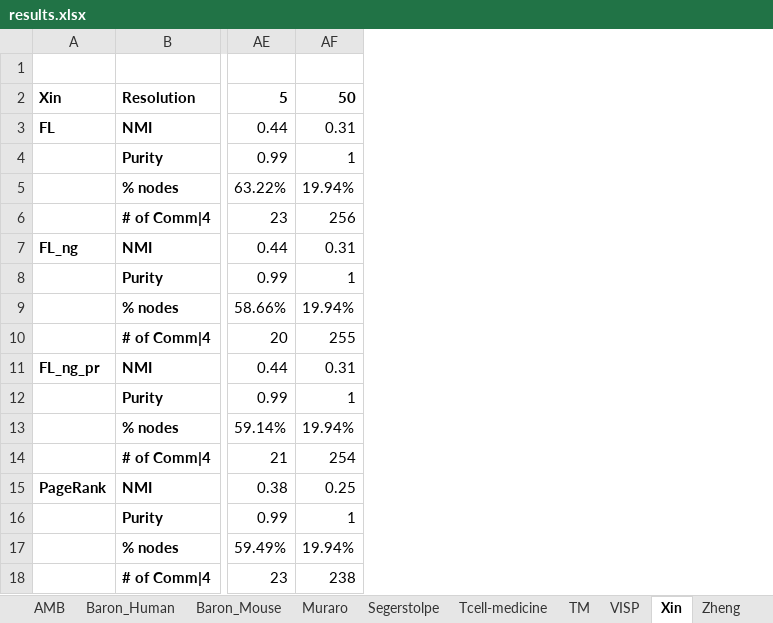
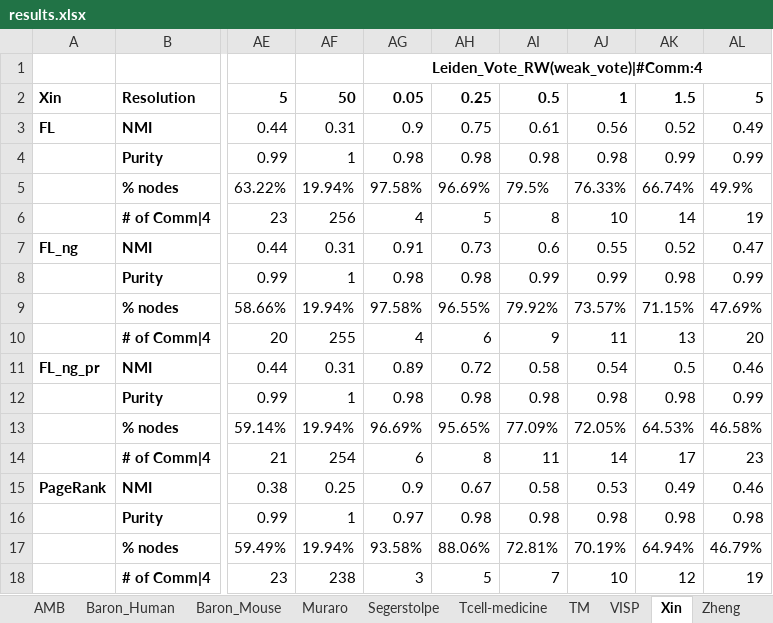
Before and after one commit to csmukherjee/MCPC_Clustering, an Excel workbook: Codes/New_Cleaned/results.xlsx, sheet Xin, drawn as a sheet; only a part is shown, gaps mark what is left out; values as stored, in another font and other column widths than the file's, no borders; the diff names each change by its address in the sheet, - before the commit and + after, or states it on an @@ line.

```diff
--- a/Codes/New_Cleaned/results.xlsx (sheet Xin)
+++ b/Codes/New_Cleaned/results.xlsx (sheet Xin)
+column AG, rows 1-18: Leiden_Vote_RW(weak_vote)|#Comm:4 | 0.05 | 0.9 | 0.98 | 97.58% | 4 | 0.91 | 0.98 | 97.58% | 4 | 0.89 | 0.98 | 96.69% | 6 | 0.9 | 0.97 | 93.58% | 3
+column AH, rows 2-18: 0.25 | 0.75 | 0.98 | 96.69% | 5 | 0.73 | 0.98 | 96.55% | 6 | 0.72 | 0.98 | 95.65% | 8 | 0.67 | 0.98 | 88.06% | 5
+column AI, rows 2-18: 0.5 | 0.61 | 0.98 | 79.5% | 8 | 0.6 | 0.99 | 79.92% | 9 | 0.58 | 0.98 | 77.09% | 11 | 0.58 | 0.98 | 72.81% | 7
+column AJ, rows 2-18: 1 | 0.56 | 0.98 | 76.33% | 10 | 0.55 | 0.99 | 73.57% | 11 | 0.54 | 0.98 | 72.05% | 14 | 0.53 | 0.98 | 70.19% | 10
+column AK, rows 2-18: 1.5 | 0.52 | 0.99 | 66.74% | 14 | 0.52 | 0.98 | 71.15% | 13 | 0.5 | 0.98 | 64.53% | 17 | 0.49 | 0.98 | 64.94% | 12
+column AL, rows 2-18: 5 | 0.49 | 0.99 | 49.9% | 19 | 0.47 | 0.99 | 47.69% | 20 | 0.46 | 0.99 | 46.58% | 23 | 0.46 | 0.98 | 46.79% | 19
```
Also changed, not shown: sheet Zheng, sheet Eu core, sheet mRNA, sheet Muraro, sheet Citeseer, sheet big_patent, 21 more sheets, 31 other files.
